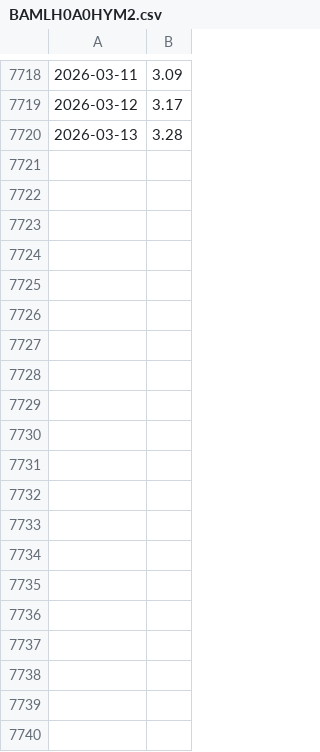
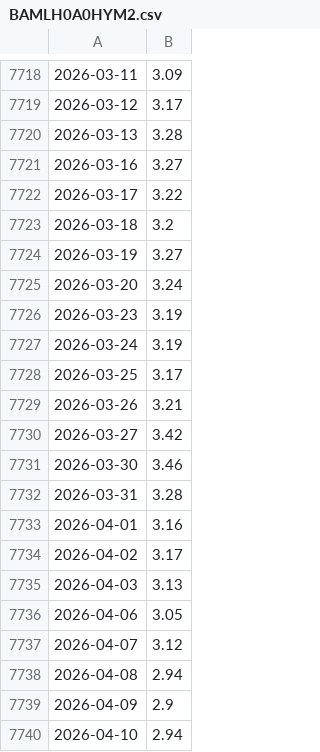
Before and after one commit to kmanu15/gdp-nowcast, a CSV file: data/raw/BAMLH0A0HYM2.csv, drawn as a sheet; only a part is shown, gaps mark what is left out.

Commit message:
Update model, dashboard, and new data vintages

```diff
--- a/data/raw/BAMLH0A0HYM2.csv
+++ b/data/raw/BAMLH0A0HYM2.csv
@@ -7720 +7720,21 @@
 2026-03-13,3.28
+2026-03-16,3.27
+2026-03-17,3.22
+2026-03-18,3.2
+2026-03-19,3.27
+2026-03-20,3.24
+2026-03-23,3.19
+2026-03-24,3.19
+2026-03-25,3.17
+2026-03-26,3.21
+2026-03-27,3.42
+2026-03-30,3.46
+2026-03-31,3.28
+2026-04-01,3.16
+2026-04-02,3.17
+2026-04-03,3.13
+2026-04-06,3.05
+2026-04-07,3.12
+2026-04-08,2.94
+2026-04-09,2.9
+2026-04-10,2.94
```
Also changed, not shown: data/raw/ICSA.csv, data/raw/PAYEMS.csv, 8 other files.
